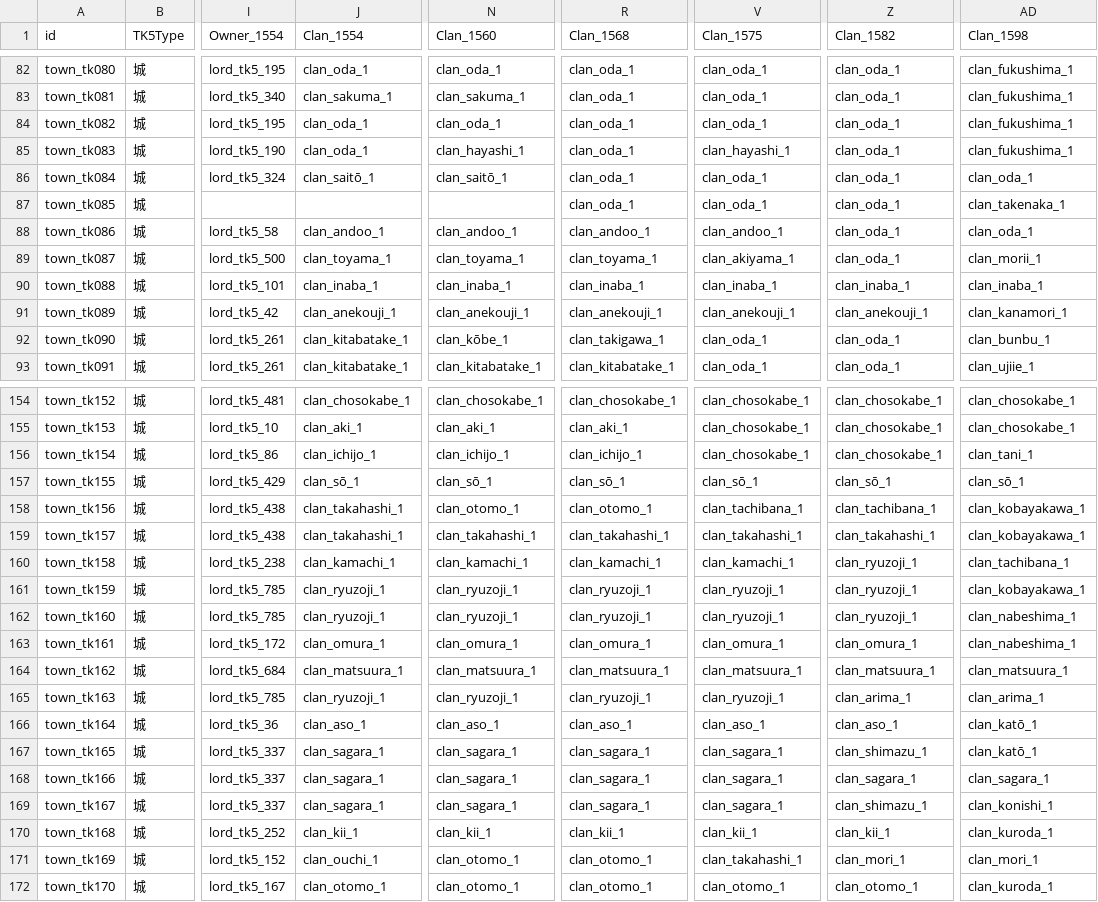
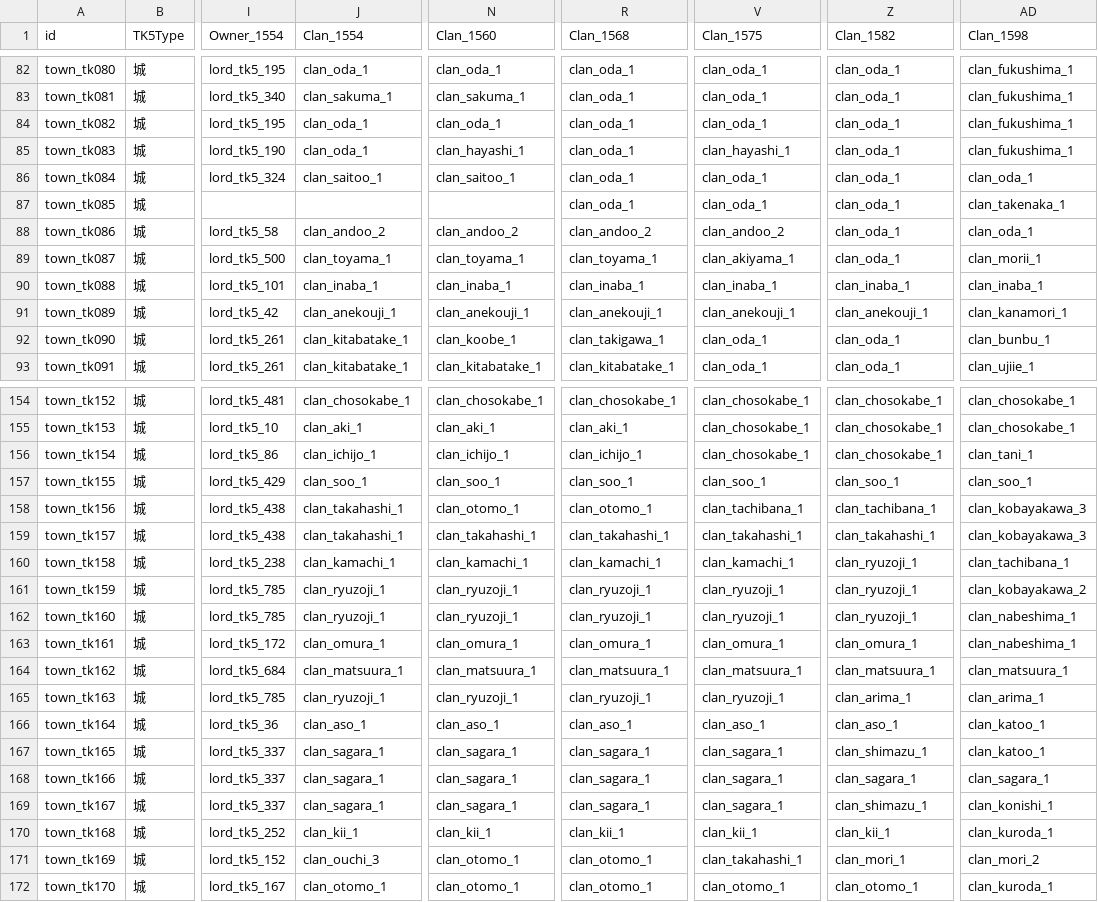
Before and after one commit to yaodongcheng/QiKanExampleMod, a CSV file: Knowledge/太阁5/骑砍2织丰角色ID对应/csv/Settlements.csv, drawn as a sheet; only a part is shown, gaps mark what is left out; the diff covers the shown part only; the diff names each change by its address in the sheet, - before the commit and + after, or states it on an @@ line.

```diff
--- a/Knowledge/太阁5/骑砍2织丰角色ID对应/csv/Settlements.csv
+++ b/Knowledge/太阁5/骑砍2织丰角色ID对应/csv/Settlements.csv
-J86 (Clan_1554): clan_saitō_1
+J86 (Clan_1554): clan_saitoo_1
-N86 (Clan_1560): clan_saitō_1
+N86 (Clan_1560): clan_saitoo_1
-J88 (Clan_1554): clan_andoo_1
+J88 (Clan_1554): clan_andoo_2
-N88 (Clan_1560): clan_andoo_1
+N88 (Clan_1560): clan_andoo_2
-R88 (Clan_1568): clan_andoo_1
+R88 (Clan_1568): clan_andoo_2
-V88 (Clan_1575): clan_andoo_1
+V88 (Clan_1575): clan_andoo_2
-N92 (Clan_1560): clan_kōbe_1
+N92 (Clan_1560): clan_koobe_1
-J157 (Clan_1554): clan_sō_1
+J157 (Clan_1554): clan_soo_1
-N157 (Clan_1560): clan_sō_1
+N157 (Clan_1560): clan_soo_1
-R157 (Clan_1568): clan_sō_1
+R157 (Clan_1568): clan_soo_1
-V157 (Clan_1575): clan_sō_1
+V157 (Clan_1575): clan_soo_1
-Z157 (Clan_1582): clan_sō_1
+Z157 (Clan_1582): clan_soo_1
-AD157 (Clan_1598): clan_sō_1
+AD157 (Clan_1598): clan_soo_1
-AD158:AD159 (Clan_1598): clan_kobayakawa_1
+AD158:AD159 (Clan_1598): clan_kobayakawa_3
-AD161 (Clan_1598): clan_kobayakawa_1
+AD161 (Clan_1598): clan_kobayakawa_2
-AD166:AD167 (Clan_1598): clan_katō_1
+AD166:AD167 (Clan_1598): clan_katoo_1
-J171 (Clan_1554): clan_ouchi_1
+J171 (Clan_1554): clan_ouchi_3
-AD171 (Clan_1598): clan_mori_1
+AD171 (Clan_1598): clan_mori_2
```
Also changed, not shown: 40 edited cells elsewhere in this file, Knowledge/太阁5/骑砍2织丰角色ID对应/csv/Clan.csv, 11 other files.
